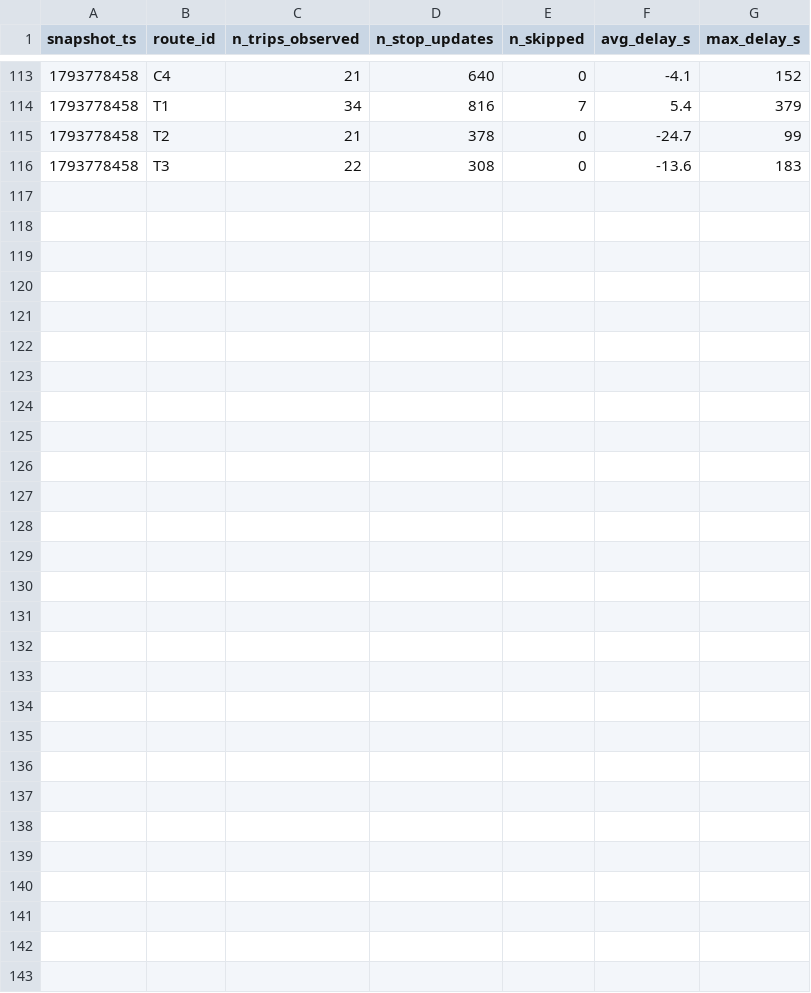
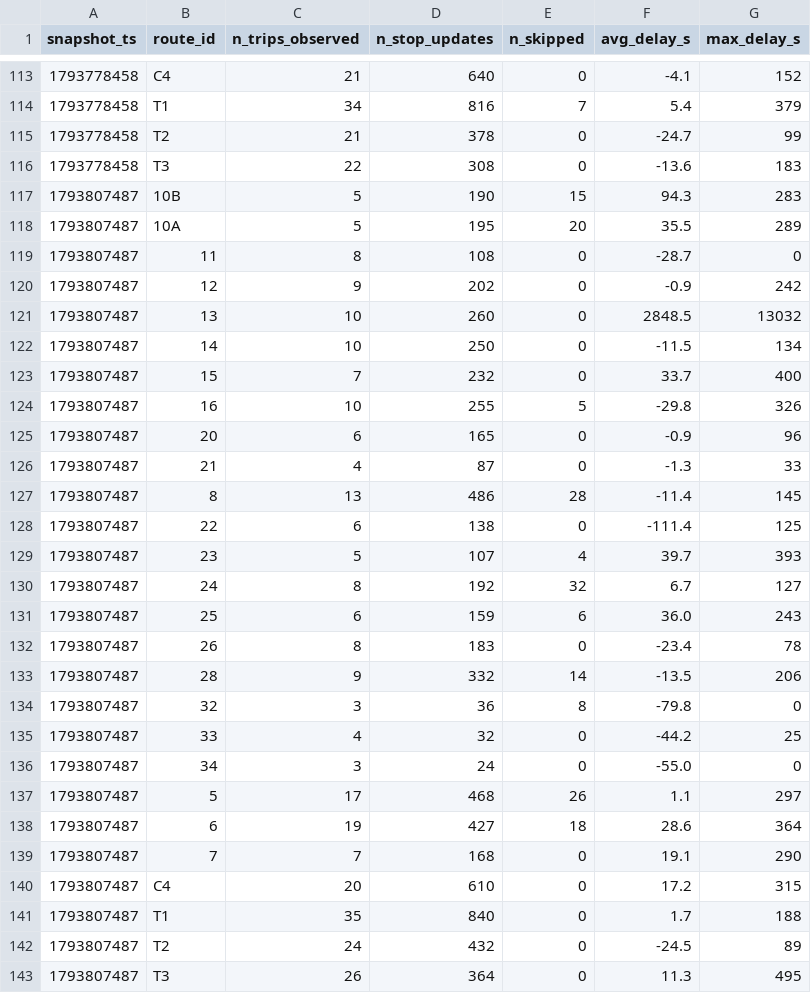
Before and after one commit to taharachedi/smart-mobility-lemans, a CSV file: data/history/route_delays_2026-11.csv, drawn as a sheet; only a part is shown, gaps mark what is left out.

```diff
--- a/data/history/route_delays_2026-11.csv
+++ b/data/history/route_delays_2026-11.csv
@@ -116 +116,28 @@ snapshot_ts,route_id,n_trips_observed,n_stop_updates,n_skipped,avg_delay_s,max_d
 1793778458,T3,22,308,0,-13.6,183
+1793807487,10B,5,190,15,94.3,283
+1793807487,10A,5,195,20,35.5,289
+1793807487,11,8,108,0,-28.7,0
+1793807487,12,9,202,0,-0.9,242
+1793807487,13,10,260,0,2848.5,13032
+1793807487,14,10,250,0,-11.5,134
+1793807487,15,7,232,0,33.7,400
+1793807487,16,10,255,5,-29.8,326
+1793807487,20,6,165,0,-0.9,96
+1793807487,21,4,87,0,-1.3,33
+1793807487,8,13,486,28,-11.4,145
+1793807487,22,6,138,0,-111.4,125
+1793807487,23,5,107,4,39.7,393
+1793807487,24,8,192,32,6.7,127
+1793807487,25,6,159,6,36.0,243
+1793807487,26,8,183,0,-23.4,78
+1793807487,28,9,332,14,-13.5,206
+1793807487,32,3,36,8,-79.8,0
+1793807487,33,4,32,0,-44.2,25
+1793807487,34,3,24,0,-55.0,0
+1793807487,5,17,468,26,1.1,297
+1793807487,6,19,427,18,28.6,364
+1793807487,7,7,168,0,19.1,290
+1793807487,C4,20,610,0,17.2,315
+1793807487,T1,35,840,0,1.7,188
+1793807487,T2,24,432,0,-24.5,89
+1793807487,T3,26,364,0,11.3,495
```
Also changed, not shown: 1 other file.
